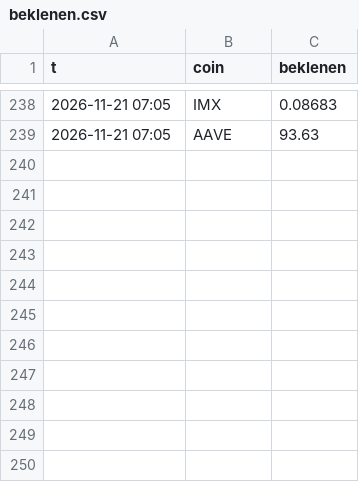
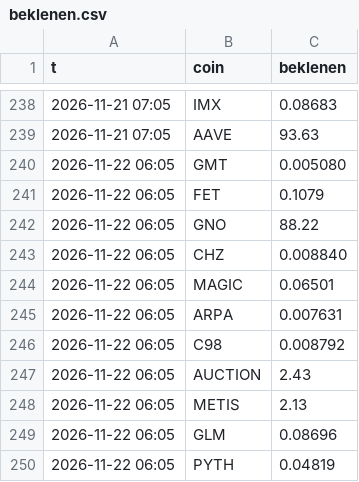
Before and after one commit to aslanklc04/btc-tahmin, a CSV file: durum/beklenen.csv, drawn as a sheet; only a part is shown, gaps mark what is left out; the diff names each change by its address in the sheet, - before the commit and + after, or states it on an @@ line.

```diff
--- a/durum/beklenen.csv
+++ b/durum/beklenen.csv
+row 240: 2026-11-22 06:05 | GMT | 0.005080
+row 241: 2026-11-22 06:05 | FET | 0.1079
+row 242: 2026-11-22 06:05 | GNO | 88.22
+row 243: 2026-11-22 06:05 | CHZ | 0.008840
+row 244: 2026-11-22 06:05 | MAGIC | 0.06501
+row 245: 2026-11-22 06:05 | ARPA | 0.007631
+row 246: 2026-11-22 06:05 | C98 | 0.008792
+row 247: 2026-11-22 06:05 | AUCTION | 2.43
+row 248: 2026-11-22 06:05 | METIS | 2.13
+row 249: 2026-11-22 06:05 | GLM | 0.08696
+row 250: 2026-11-22 06:05 | PYTH | 0.04819
```
Also changed, not shown: durum/defter_kayit.csv, durum/karne_kayit.csv, 7 other files.
